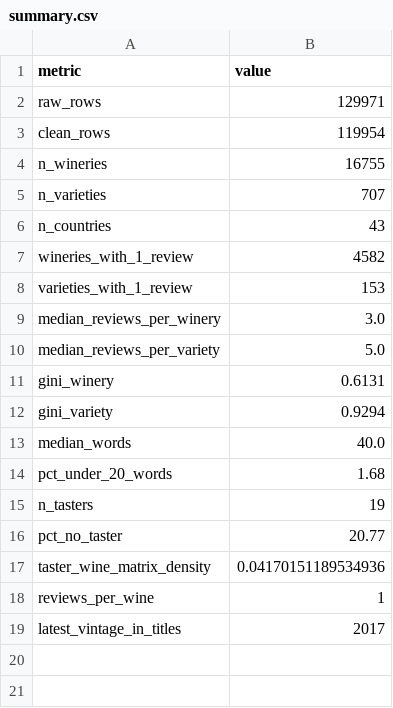
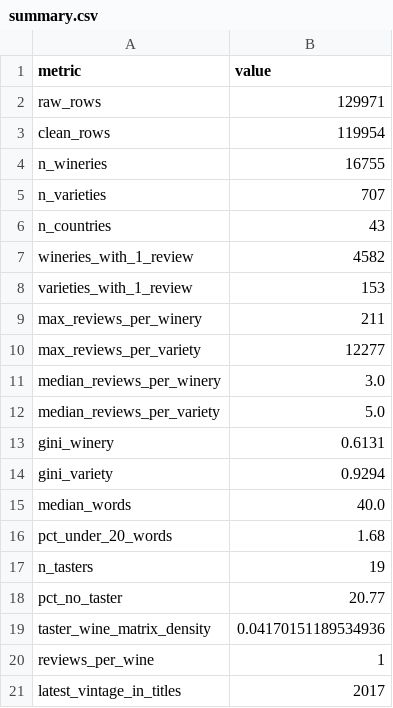
Before and after one commit to pcoyral/wine_and_spirits_recommender_system, a CSV file: results/eda/summary.csv, drawn as a sheet.

```diff
--- a/results/eda/summary.csv
+++ b/results/eda/summary.csv
@@ -8,2 +8,4 @@ wineries_with_1_review,4582
 varieties_with_1_review,153
+max_reviews_per_winery,211
+max_reviews_per_variety,12277
 median_reviews_per_winery,3.0
```
Also changed, not shown: results/eda/vintage_years.csv, 5 other files.
